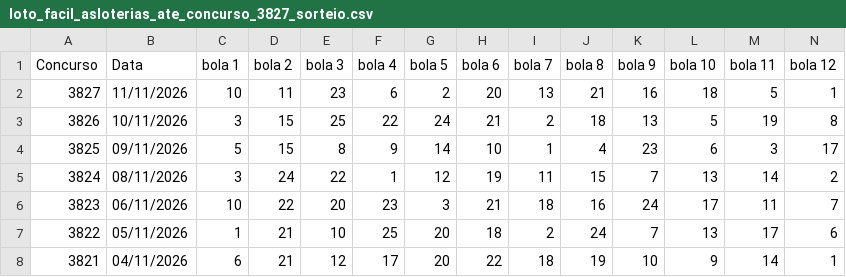
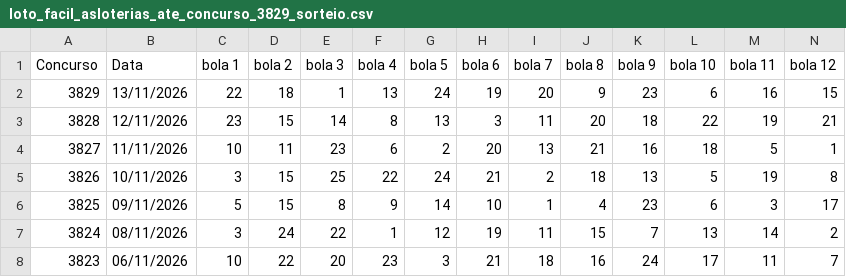
Before and after one commit to vinicius-matos7/teoria-da-decisao-loterias, a CSV file: excel/loto_facil_asloterias_ate_concurso_3829_sorteio.csv (was excel/loto_facil_asloterias_ate_concurso_3827_sorteio.csv), drawn as a sheet; only a part is shown; the shorter side is filled out with more unchanged rows; rows hold the shown columns only; the diff names each change by its address in the sheet, - before the commit and + after, or states it on an @@ line.

Commit message:
Atualização da Mega-Sena (concurso 3085), Lotofácil (concurso 3829) e Quina (concurso 7167)
Atualização periódica dos dados:
- Bases de dados históricas em excel/ (.xlsx e .csv) sincronizadas
- Notebooks analíticos reexecutados com previsões para os concursos seguintes
- Concursos atualizados: Mega-Sena (concurso 3085), Lotofácil (concurso 3829), Quina (concurso 7167)
- Data da sincronização: 15/11/2026 16:04

```diff
--- a/excel/loto_facil_asloterias_ate_concurso_3827_sorteio.csv
+++ b/excel/loto_facil_asloterias_ate_concurso_3829_sorteio.csv
+row 2: 3829 | 13/11/2026 | 22 | 18 | 1 | 13 | 24 | 19 | 20 | 9 | 23 | 6 | 16 | 15
+row 3: 3828 | 12/11/2026 | 23 | 15 | 14 | 8 | 13 | 3 | 11 | 20 | 18 | 22 | 19 | 21
```
Also changed, not shown: excel/mega_sena_asloterias_ate_concurso_3085_sorteio.csv, excel/quina_asloterias_ate_concurso_7167_sorteio.csv, 18 other files.
